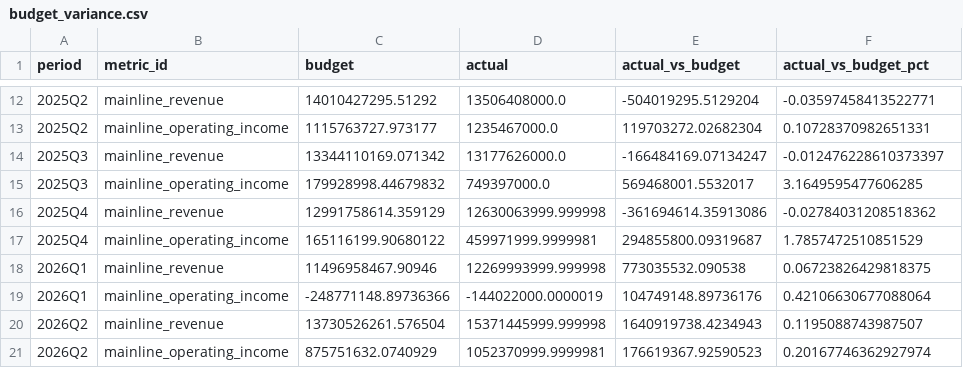
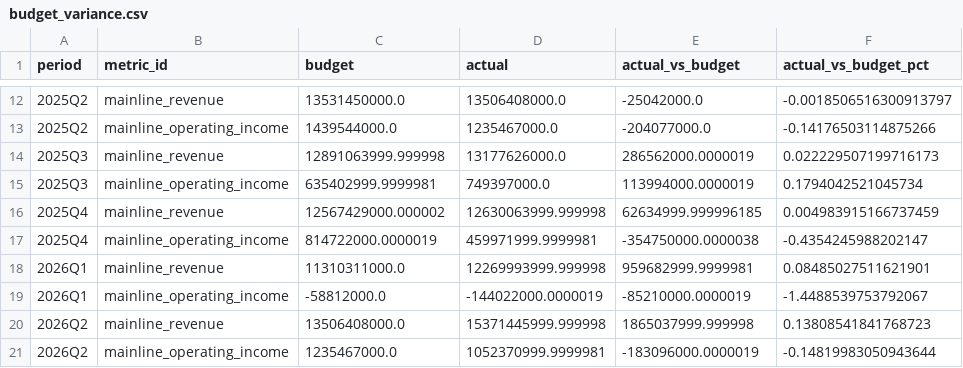
Before and after one commit to Boatengs/financial-planning-performance-dashboard, a CSV file: data/published/budget_variance.csv, drawn as a sheet; only a part is shown, gaps mark what is left out; the diff covers the shown part only.

```diff
--- a/data/published/budget_variance.csv
+++ b/data/published/budget_variance.csv
@@ -12,10 +12,10 @@ period,metric_id,budget,actual,actual_vs_budget,actual_vs_budget_pct
-2025Q2,mainline_revenue,14010427295.51292,13506408000.0,-504019295.5129204,-0.03597458413522771
-2025Q2,mainline_operating_income,1115763727.973177,1235467000.0,119703272.02682304,0.10728370982651331
-2025Q3,mainline_revenue,13344110169.071342,13177626000.0,-166484169.07134247,-0.012476228610373397
-2025Q3,mainline_operating_income,179928998.44679832,749397000.0,569468001.5532017,3.1649595477606285
-2025Q4,mainline_revenue,12991758614.359129,12630063999.999998,-361694614.35913086,-0.02784031208518362
-2025Q4,mainline_operating_income,165116199.90680122,459971999.9999981,294855800.09319687,1.7857472510851529
-2026Q1,mainline_revenue,11496958467.90946,12269993999.999998,773035532.090538,0.06723826429818375
-2026Q1,mainline_operating_income,-248771148.89736366,-144022000.0000019,104749148.89736176,0.42106630677088064
-2026Q2,mainline_revenue,13730526261.576504,15371445999.999998,1640919738.4234943,0.1195088743987507
-2026Q2,mainline_operating_income,875751632.0740929,1052370999.9999981,176619367.92590523,0.20167746362927974
+2025Q2,mainline_revenue,13531450000.0,13506408000.0,-25042000.0,-0.0018506516300913797
+2025Q2,mainline_operating_income,1439544000.0,1235467000.0,-204077000.0,-0.14176503114875266
+2025Q3,mainline_revenue,12891063999.999998,13177626000.0,286562000.0000019,0.022229507199716173
+2025Q3,mainline_operating_income,635402999.9999981,749397000.0,113994000.0000019,0.1794042521045734
+2025Q4,mainline_revenue,12567429000.000002,12630063999.999998,62634999.999996185,0.004983915166737459
+2025Q4,mainline_operating_income,814722000.0000019,459971999.9999981,-354750000.0000038,-0.4354245988202147
+2026Q1,mainline_revenue,11310311000.0,12269993999.999998,959682999.9999981,0.08485027511621901
+2026Q1,mainline_operating_income,-58812000.0,-144022000.0000019,-85210000.0000019,-1.4488539753792067
+2026Q2,mainline_revenue,13506408000.0,15371445999.999998,1865037999.999998,0.13808541841768723
+2026Q2,mainline_operating_income,1235467000.0,1052370999.9999981,-183096000.0000019,-0.14819983050943644
```
Also changed, not shown: 30 edited cells elsewhere in this file, data/published/financial_derived.csv, data/published/scenarios.csv, 14 other files.
